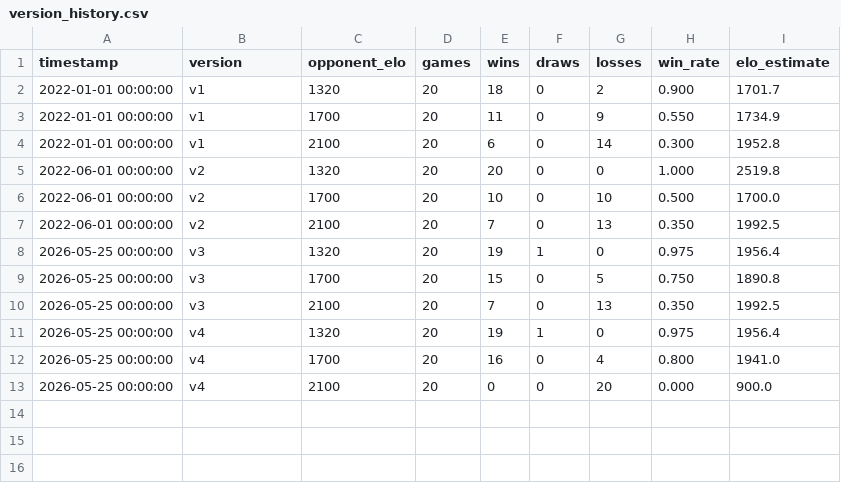
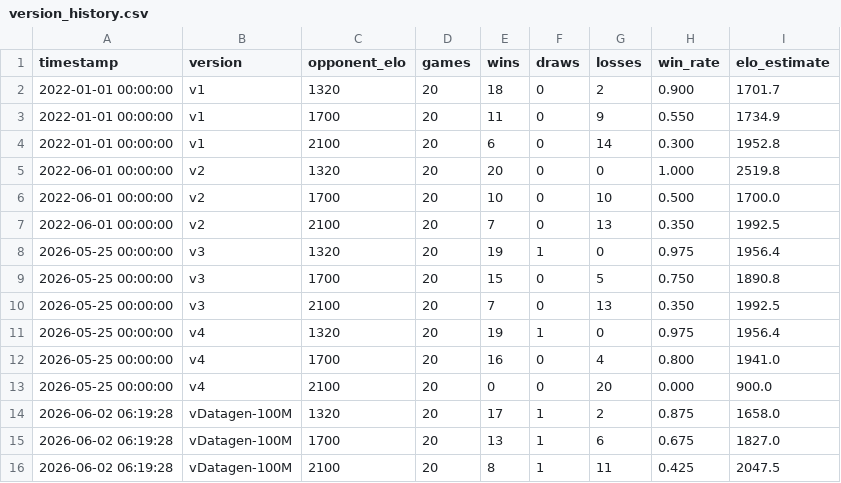
Before and after one commit to noah8368/OmegaZero, a CSV file: results/elo_testing/version_history.csv, drawn as a sheet.

Commit message:
Add updated vDatagen-100M results

```diff
--- a/results/elo_testing/version_history.csv
+++ b/results/elo_testing/version_history.csv
@@ -13 +13,4 @@ timestamp,version,opponent_elo,games,wins,draws,losses,win_rate,elo_estimate
 2026-05-25 00:00:00,v4,2100,20,0,0,20,0.000,900.0
+2026-06-02 06:19:28,vDatagen-100M,1320,20,17,1,2,0.875,1658.0
+2026-06-02 06:19:28,vDatagen-100M,1700,20,13,1,6,0.675,1827.0
+2026-06-02 06:19:28,vDatagen-100M,2100,20,8,1,11,0.425,2047.5
```
Also changed, not shown: 3 other files.
